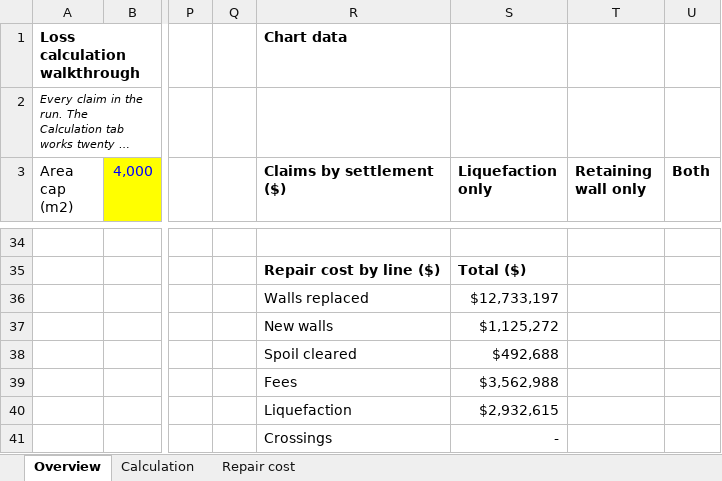
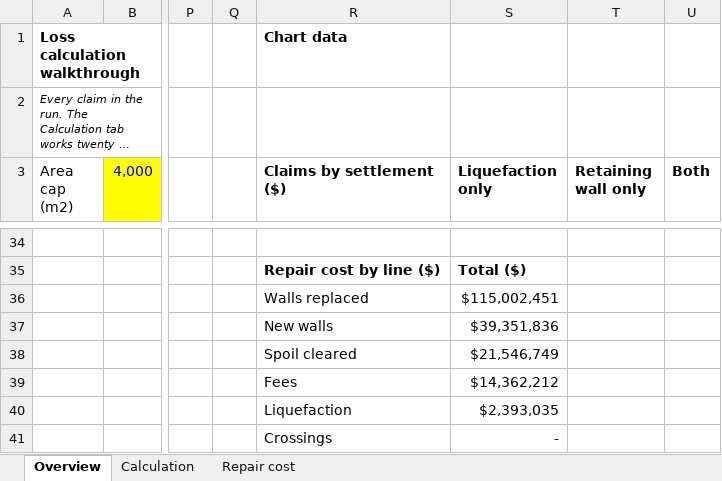
Before and after one commit to tonkintaylor/p-1017473.2003-nhc-land-loss, an Excel workbook: report/loss/calc-walkthrough/loss-calculation-walkthrough.xlsx, sheet Overview, drawn as a sheet; only a part is shown, gaps mark what is left out; long unchanged cells end in …; values as stored, in another font and other column widths than the file's, no borders; charts and pictures not drawn; the diff covers the shown part only; the diff names each change by its address in the sheet, - before the commit and + after, or states it on an @@ line.

```diff
--- a/report/loss/calc-walkthrough/loss-calculation-walkthrough.xlsx (sheet Overview)
+++ b/report/loss/calc-walkthrough/loss-calculation-walkthrough.xlsx (sheet Overview)
-S36 (Liquefaction only): $12,733,197
+S36 (Liquefaction only): $115,002,451
-S37 (Liquefaction only): $1,125,272
+S37 (Liquefaction only): $39,351,836
-S38 (Liquefaction only): $492,688
+S38 (Liquefaction only): $21,546,749
-S39 (Liquefaction only): $3,562,988
+S39 (Liquefaction only): $14,362,212
-S40 (Liquefaction only): $2,932,615
+S40 (Liquefaction only): $2,393,035
```
Also changed, not shown: 13 added rows, 13 removed rows and 36 edited cells elsewhere in this sheet, sheet Repair cost, sheet Calculation, 19 other files.
